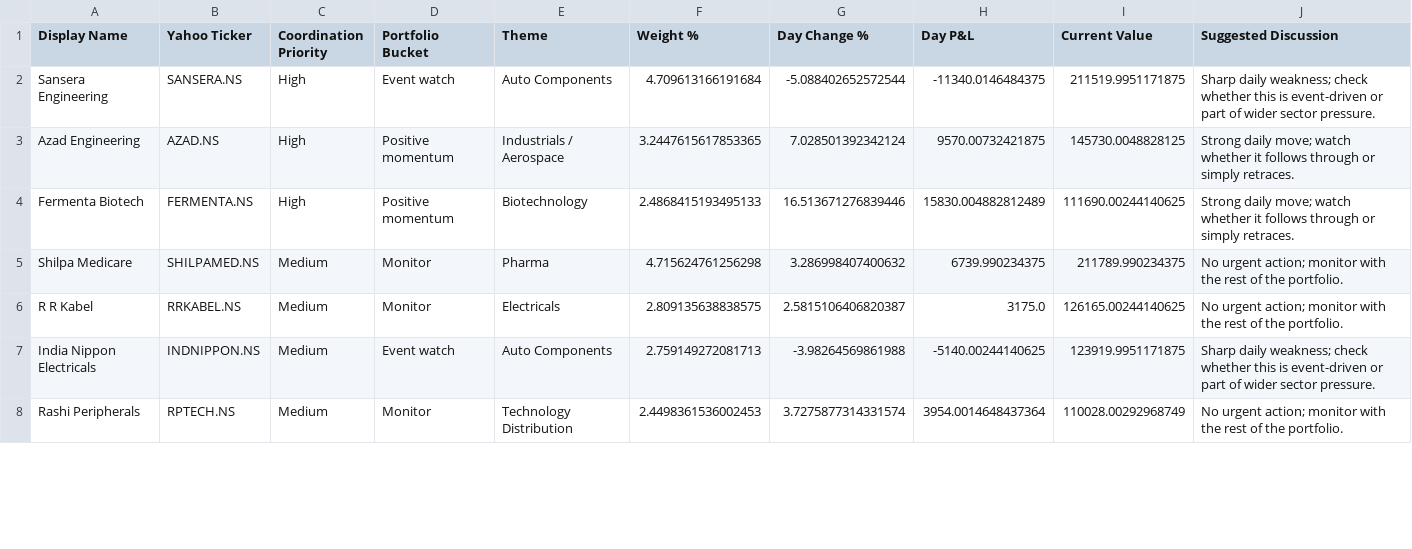
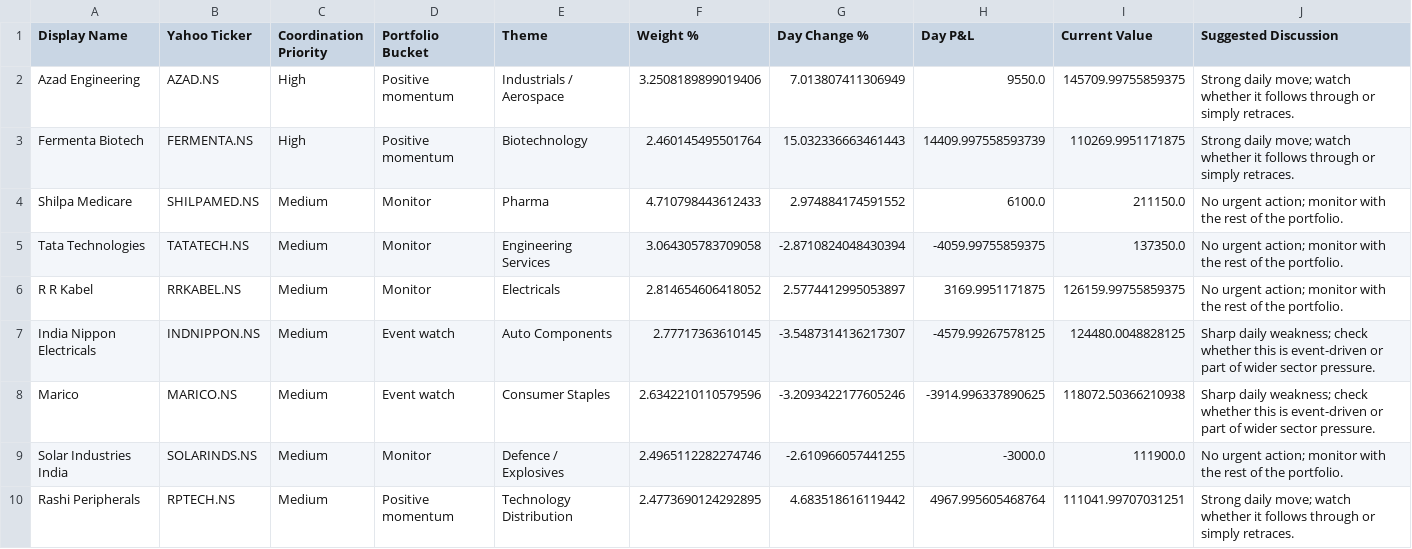
Before and after one commit to hvj7p7shkv-hub/anshuman-portfolio-dashboard, a CSV file: data/action_queue.csv, drawn as a sheet; only a part is shown; the diff covers the shown part only.

```diff
--- a/data/action_queue.csv
+++ b/data/action_queue.csv
@@ -1,8 +1,10 @@
 Display Name,Yahoo Ticker,Coordination Priority,Portfolio Bucket,Theme,Weight %,Day Change %,Day P&L,Current Value,Suggested Discussion
-Sansera Engineering,SANSERA.NS,High,Event watch,Auto Components,4.709613166191684,-5.088402652572544,-11340.0146484375,211519.9951171875,Sharp daily weakness; check whether this is event-driven or part of wider sector pressure.
-Azad Engineering,AZAD.NS,High,Positive momentum,Industrials / Aerospace,3.2447615617853365,7.028501392342124,9570.00732421875,145730.0048828125,Strong daily move; watch whether it follows through or simply retraces.
-Fermenta Biotech,FERMENTA.NS,High,Positive momentum,Biotechnology,2.4868415193495133,16.513671276839446,15830.004882812489,111690.00244140625,Strong daily move; watch whether it follows through or simply retraces.
-Shilpa Medicare,SHILPAMED.NS,Medium,Monitor,Pharma,4.715624761256298,3.286998407400632,6739.990234375,211789.990234375,No urgent action; monitor with the rest of the portfolio.
-R R Kabel,RRKABEL.NS,Medium,Monitor,Electricals,2.809135638838575,2.5815106406820387,3175.0,126165.00244140625,No urgent action; monitor with the rest of the portfolio.
-India Nippon Electricals,INDNIPPON.NS,Medium,Event watch,Auto Components,2.759149272081713,-3.98264569861988,-5140.00244140625,123919.9951171875,Sharp daily weakness; check whether this is event-driven or part of wider sector pressure.
-Rashi Peripherals,RPTECH.NS,Medium,Monitor,Technology Distribution,2.4498361536002453,3.7275877314331574,3954.0014648437364,110028.00292968749,No urgent action; monitor with the rest of the portfolio.
+Azad Engineering,AZAD.NS,High,Positive momentum,Industrials / Aerospace,3.2508189899019406,7.013807411306949,9550.0,145709.99755859375,Strong daily move; watch whether it follows through or simply retraces.
+Fermenta Biotech,FERMENTA.NS,High,Positive momentum,Biotechnology,2.460145495501764,15.032336663461443,14409.997558593739,110269.9951171875,Strong daily move; watch whether it follows through or simply retraces.
+Shilpa Medicare,SHILPAMED.NS,Medium,Monitor,Pharma,4.710798443612433,2.974884174591552,6100.0,211150.0,No urgent action; monitor with the rest of the portfolio.
+Tata Technologies,TATATECH.NS,Medium,Monitor,Engineering Services,3.064305783709058,-2.8710824048430394,-4059.99755859375,137350.0,No urgent action; monitor with the rest of the portfolio.
+R R Kabel,RRKABEL.NS,Medium,Monitor,Electricals,2.814654606418052,2.5774412995053897,3169.9951171875,126159.99755859375,No urgent action; monitor with the rest of the portfolio.
+India Nippon Electricals,INDNIPPON.NS,Medium,Event watch,Auto Components,2.77717363610145,-3.5487314136217307,-4579.99267578125,124480.0048828125,Sharp daily weakness; check whether this is event-driven or part of wider sector pressure.
+Marico,MARICO.NS,Medium,Event watch,Consumer Staples,2.6342210110579596,-3.2093422177605246,-3914.996337890625,118072.50366210938,Sharp daily weakness; check whether this is event-driven or part of wider sector pressure.
+Solar Industries India,SOLARINDS.NS,Medium,Monitor,Defence / Explosives,2.4965112282274746,-2.610966057441255,-3000.0,111900.0,No urgent action; monitor with the rest of the portfolio.
+Rashi Peripherals,RPTECH.NS,Medium,Positive momentum,Technology Distribution,2.4773690124292895,4.683518616119442,4967.995605468764,111041.99707031251,Strong daily move; watch whether it follows through or simply retraces.
```
Also changed, not shown: 2 added rows, 1 removed row and 10 edited cells elsewhere in this file, data/holdings.csv, 1 other file.
